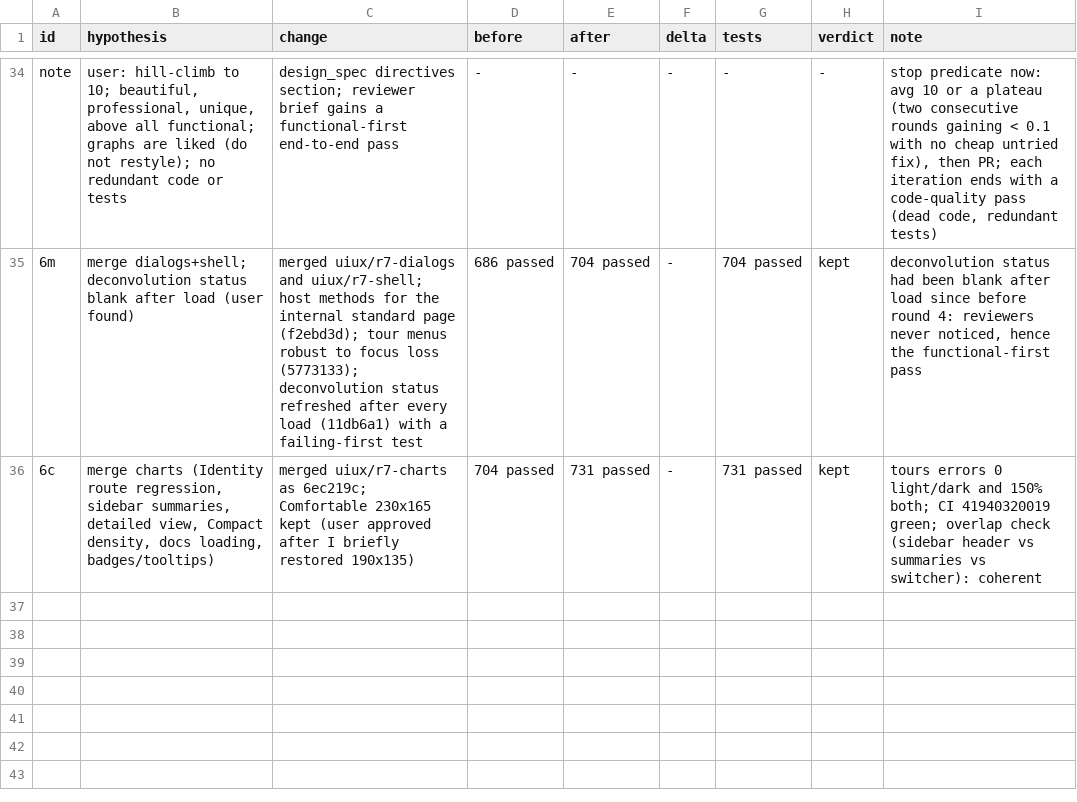
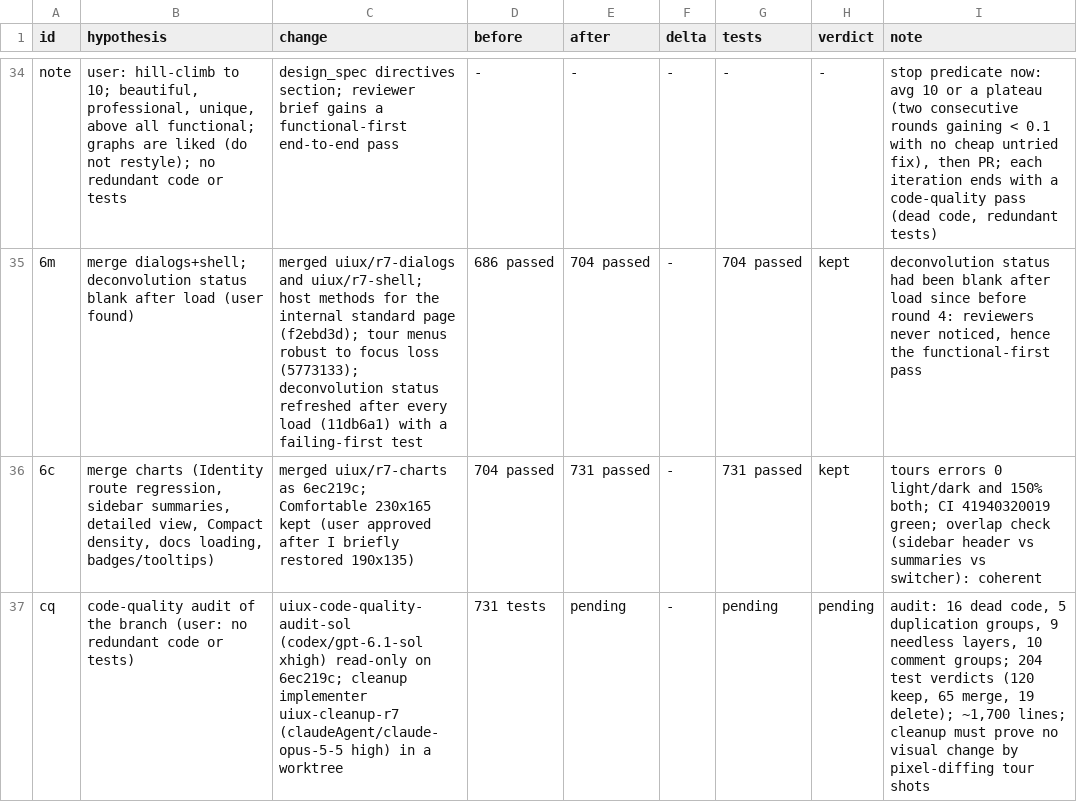
Before and after one commit to FrancisCrickInstitute/pMANIC, a TSV file: decision.tsv, drawn as a sheet; only a part is shown, gaps mark what is left out; the diff names each change by its address in the sheet, - before the commit and + after, or states it on an @@ line.

Commit message:
notes: code-quality audit, cleanup dispatched

```diff
--- a/decision.tsv
+++ b/decision.tsv
+row 37: cq | code-quality audit of the branch (user: no redundant code or tests) | uiux-code-quality-audit-sol (codex/gpt-6.1-sol xhigh) read-only on 6ec219c; cleanup implementer uiux-cleanup-r7 (claudeAgent/claude-opus-5-5 high) in a worktree | 731 tests | pending | - | pending | pending | audit: 16 dead code, 5 duplication groups, 9 needless layers, 10 comment groups; 204 test verdicts (120 keep, 65 merge, 19 delete); ~1,700 lines; cleanup must prove no visual change by pixel-diffing tour shots
```
Also changed, not shown: 1 other file.
